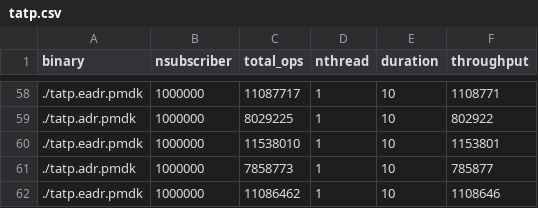
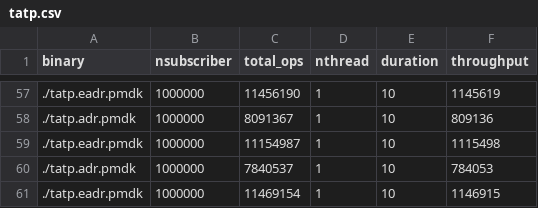
Before and after one commit to yjsoh/pmweaver_pact21_ae, a CSV file: janus_workload/TATP/tatp.csv, drawn as a sheet; only a part is shown, gaps mark what is left out; the diff covers the shown part only.

```diff
--- a/janus_workload/TATP/tatp.csv
+++ b/janus_workload/TATP/tatp.csv
@@ -58,5 +57,5 @@ binary,nsubscriber,total_ops,nthread,duration,throughput
-./tatp.eadr.pmdk,1000000,11087717,1,10,1108771
-./tatp.adr.pmdk,1000000,8029225,1,10,802922
-./tatp.eadr.pmdk,1000000,11538010,1,10,1153801
-./tatp.adr.pmdk,1000000,7858773,1,10,785877
-./tatp.eadr.pmdk,1000000,11086462,1,10,1108646
+./tatp.eadr.pmdk,1000000,11456190,1,10,1145619
+./tatp.adr.pmdk,1000000,8091367,1,10,809136
+./tatp.eadr.pmdk,1000000,11154987,1,10,1115498
+./tatp.adr.pmdk,1000000,7840537,1,10,784053
+./tatp.eadr.pmdk,1000000,11469154,1,10,1146915
```
Also changed, not shown: 1 removed row and 30 edited cells elsewhere in this file, 1 other file.
